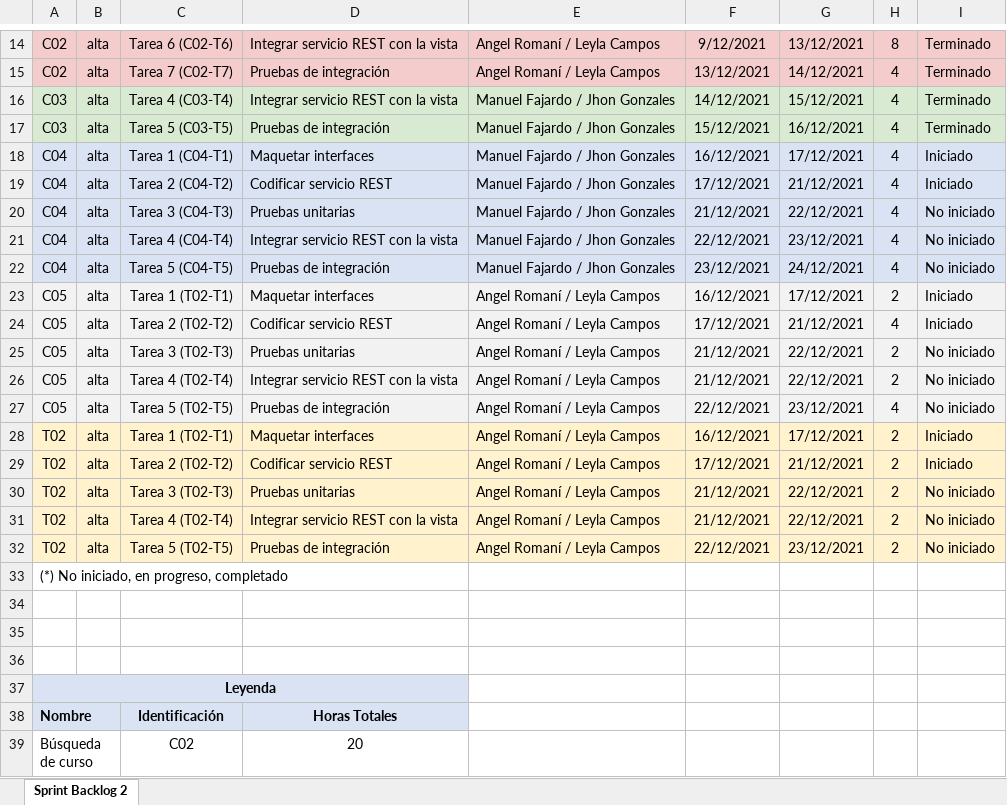
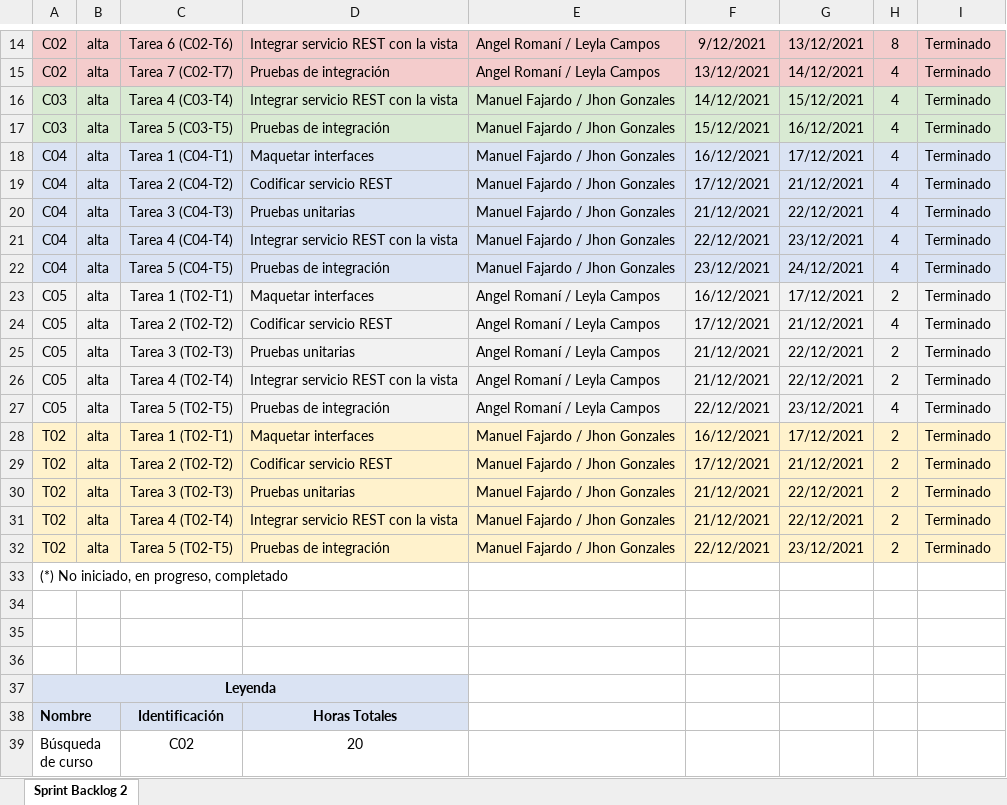
Before and after one commit to Xiza73/Edutec, an Excel workbook: Desarrollo/Edutec/Gestión/Sprint 2/Sprint Backlog - S2.xlsx, sheet Sprint Backlog 2, drawn as a sheet; only a part is shown, gaps mark what is left out; values as stored, in another font and other column widths than the file's, no borders; the diff names each change by its address in the sheet, - before the commit and + after, or states it on an @@ line.

```diff
--- a/Desarrollo/Edutec/Gestión/Sprint 2/Sprint Backlog - S2.xlsx (sheet Sprint Backlog 2)
+++ b/Desarrollo/Edutec/Gestión/Sprint 2/Sprint Backlog - S2.xlsx (sheet Sprint Backlog 2)
-I18:I19: Iniciado
+I18:I19: Terminado
-I20:I22: No iniciado
+I20:I22: Terminado
-I23:I24: Iniciado
+I23:I24: Terminado
-I25:I27: No iniciado
+I25:I27: Terminado
-E28:E32: Angel Romaní / Leyla Campos
+E28:E32: Manuel Fajardo / Jhon Gonzales
-I28:I29: Iniciado
+I28:I29: Terminado
-I30:I32: No iniciado
+I30:I32: Terminado
```
Also changed, not shown: Desarrollo/Edutec/Gestión/Sprint 1/Sprint Backlog - S1.xlsx, 16 other files.
